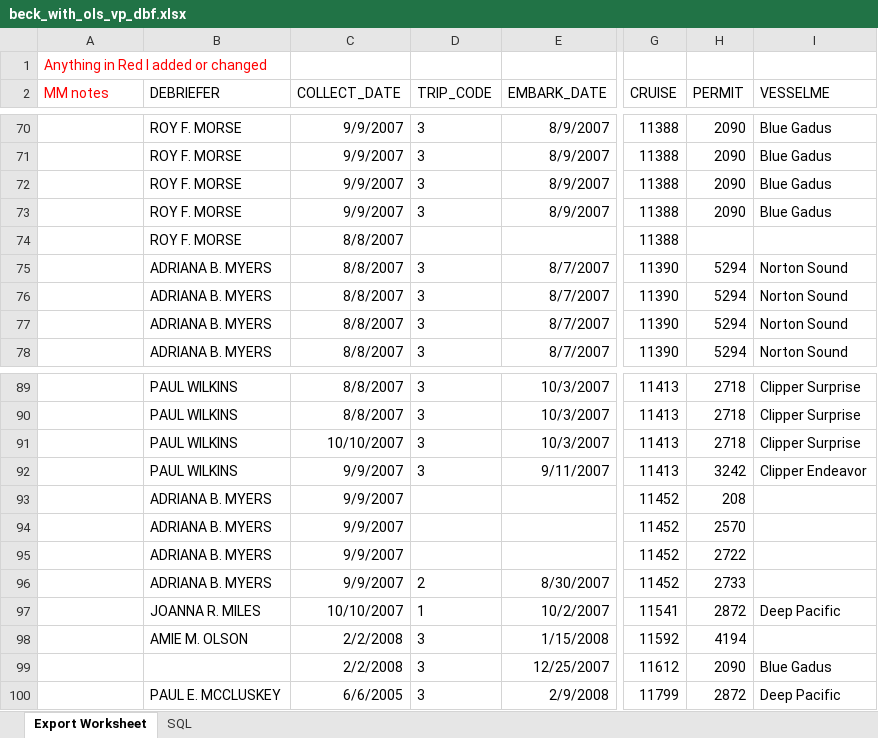
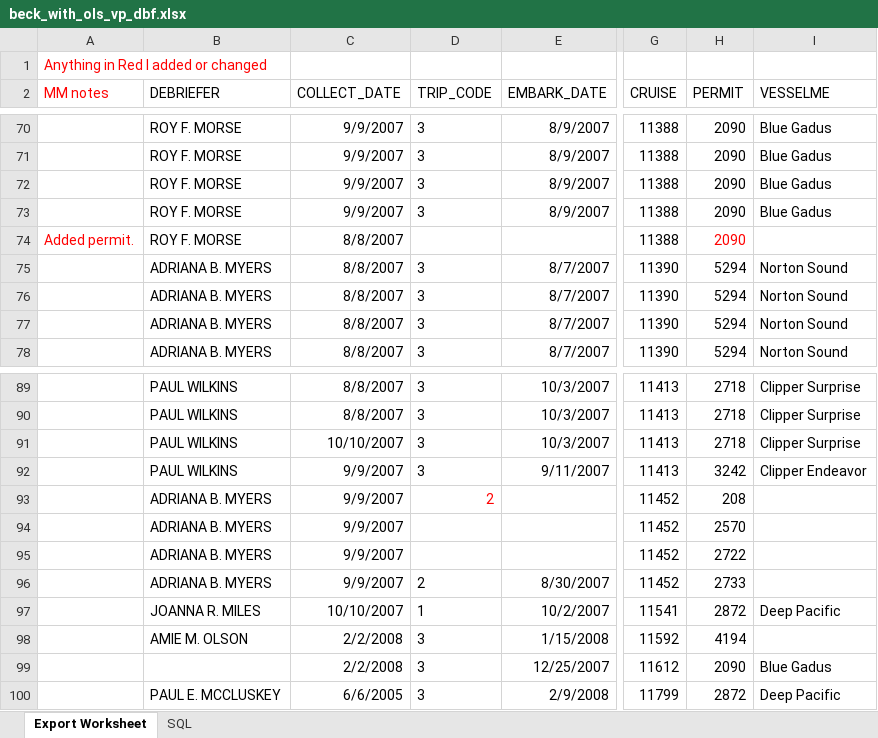
Before and after one commit to mmoon477/JBECK_BIRD_NECROPY_ID, an Excel workbook: beck_with_ols_vp_dbf.xlsx, sheet Export Worksheet, drawn as a sheet; only a part is shown, gaps mark what is left out; values as stored, in another font and other column widths than the file's, no borders; the diff names each change by its address in the sheet, - before the commit and + after, or states it on an @@ line.

```diff
--- a/beck_with_ols_vp_dbf.xlsx (sheet Export Worksheet)
+++ b/beck_with_ols_vp_dbf.xlsx (sheet Export Worksheet)
-A74 (MM notes): (empty)
+A74 (MM notes): Added permit.
-H74 (PERMIT): (empty)
+H74 (PERMIT): 2090
-D93 (TRIP_CODE): (empty)
+D93 (TRIP_CODE): 2
```
Also changed, not shown: 1 other file.
